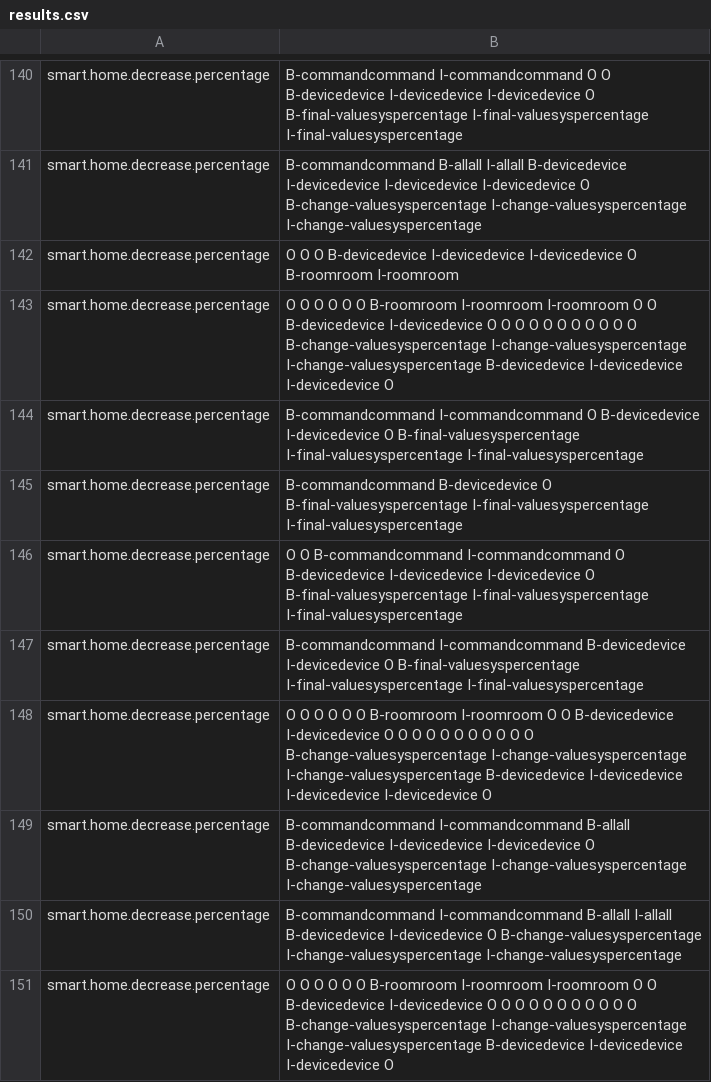
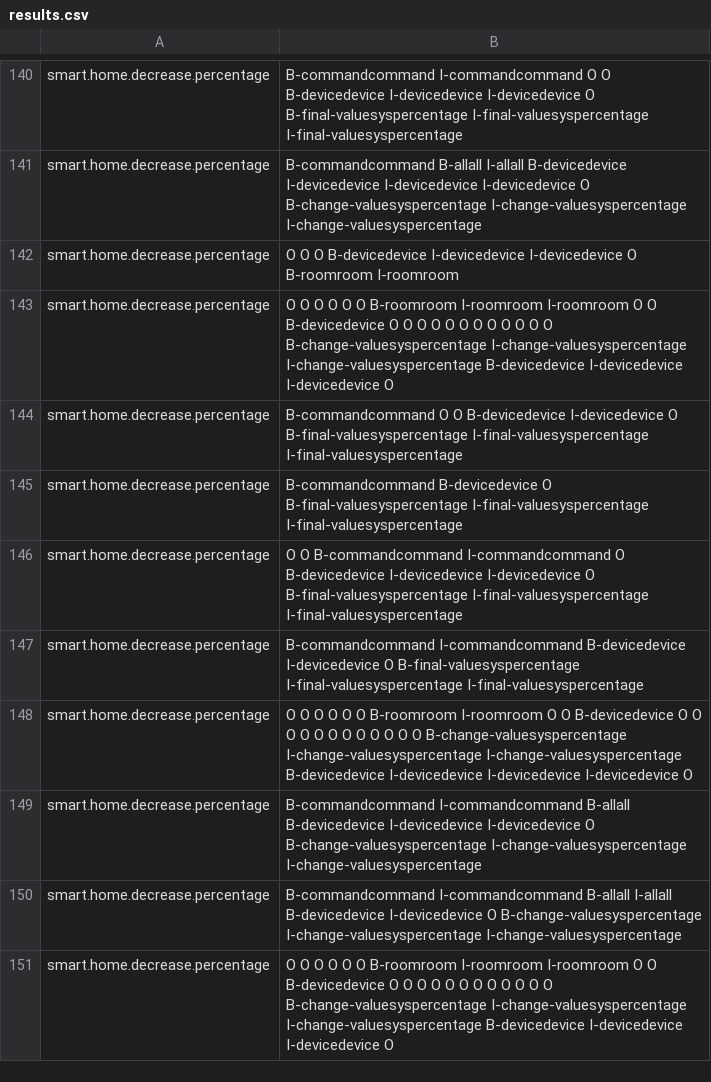
Before and after one commit to NeiH4207/Smart-Home-Intent-Detection-and-Slot-Filling, a CSV file: output/results.csv, drawn as a sheet; only a part is shown, gaps mark what is left out; the diff covers the shown part only.

Commit message:
probability for augment data

```diff
--- a/output/results.csv
+++ b/output/results.csv
@@ -142,4 +142,4 @@ smart.home.decrease.percentage, B-commandcommand B-allall I-allall B-devicedevic
 smart.home.decrease.percentage, O O O B-devicedevice I-devicedevice I-devicedevice O B-roomroom I-roomroom
-smart.home.decrease.percentage, O O O O O O B-roomroom I-roomroom I-roomroom O O B-devicedevice I-devicedevice O O O O O O O O O O O B-change-valuesyspercentage I-change-valuesyspercentage I-change-valuesyspercentage B-devicedevice I-devicedevice I-devicedevice O
-smart.home.decrease.percentage, B-commandcommand I-commandcommand O B-devicedevice I-devicedevice O B-final-valuesyspercentage I-final-valuesyspercentage I-final-valuesyspercentage
+smart.home.decrease.percentage, O O O O O O B-roomroom I-roomroom I-roomroom O O B-devicedevice O O O O O O O O O O O O B-change-valuesyspercentage I-change-valuesyspercentage I-change-valuesyspercentage B-devicedevice I-devicedevice I-devicedevice O
+smart.home.decrease.percentage, B-commandcommand O O B-devicedevice I-devicedevice O B-final-valuesyspercentage I-final-valuesyspercentage I-final-valuesyspercentage
 smart.home.decrease.percentage, B-commandcommand B-devicedevice O B-final-valuesyspercentage I-final-valuesyspercentage I-final-valuesyspercentage
@@ -147,5 +147,5 @@ smart.home.decrease.percentage, O O B-commandcommand I-commandcommand O B-device
 smart.home.decrease.percentage, B-commandcommand I-commandcommand B-devicedevice I-devicedevice O B-final-valuesyspercentage I-final-valuesyspercentage I-final-valuesyspercentage
-smart.home.decrease.percentage, O O O O O O B-roomroom I-roomroom O O B-devicedevice I-devicedevice O O O O O O O O O O O B-change-valuesyspercentage I-change-valuesyspercentage I-change-valuesyspercentage B-devicedevice I-devicedevice I-devicedevice I-devicedevice O
+smart.home.decrease.percentage, O O O O O O B-roomroom I-roomroom O O B-devicedevice O O O O O O O O O O O O B-change-valuesyspercentage I-change-valuesyspercentage I-change-valuesyspercentage B-devicedevice I-devicedevice I-devicedevice I-devicedevice O
 smart.home.decrease.percentage, B-commandcommand I-commandcommand B-allall B-devicedevice I-devicedevice I-devicedevice O B-change-valuesyspercentage I-change-valuesyspercentage I-change-valuesyspercentage
 smart.home.decrease.percentage, B-commandcommand I-commandcommand B-allall I-allall B-devicedevice I-devicedevice O B-change-valuesyspercentage I-change-valuesyspercentage I-change-valuesyspercentage
-smart.home.decrease.percentage, O O O O O O B-roomroom I-roomroom I-roomroom O O B-devicedevice I-devicedevice O O O O O O O O O O O B-change-valuesyspercentage I-change-valuesyspercentage I-change-valuesyspercentage B-devicedevice I-devicedevice I-devicedevice O
+smart.home.decrease.percentage, O O O O O O B-roomroom I-roomroom I-roomroom O O B-devicedevice O O O O O O O O O O O O B-change-valuesyspercentage I-change-valuesyspercentage I-change-valuesyspercentage B-devicedevice I-devicedevice I-devicedevice O
```
Also changed, not shown: 2 added rows, 2 removed rows and 38 edited cells elsewhere in this file, 7 other files.
